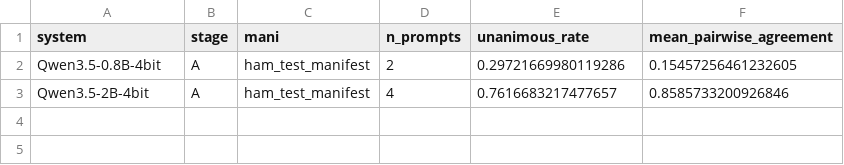
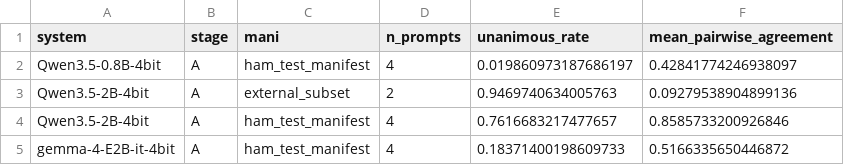
Before and after one commit to shohel1arman/dermvlm, a CSV file: results/consistency.csv, drawn as a sheet.

Commit message:
First full analysis: per_run, faithfulness, consistency

```diff
--- a/results/consistency.csv
+++ b/results/consistency.csv
@@ -1,3 +1,5 @@
 system,stage,mani,n_prompts,unanimous_rate,mean_pairwise_agreement
-Qwen3.5-0.8B-4bit,A,ham_test_manifest,2,0.29721669980119286,0.15457256461232605
+Qwen3.5-0.8B-4bit,A,ham_test_manifest,4,0.019860973187686197,0.42841774246938097
+Qwen3.5-2B-4bit,A,external_subset,2,0.9469740634005763,0.09279538904899136
 Qwen3.5-2B-4bit,A,ham_test_manifest,4,0.7616683217477657,0.8585733200926846
+gemma-4-E2B-it-4bit,A,ham_test_manifest,4,0.18371400198609733,0.5166335650446872
```
Also changed, not shown: results/per_system_meansd.csv, 5 other files.
